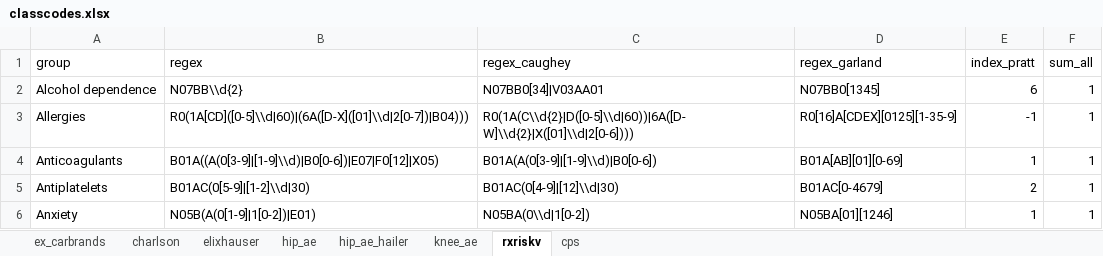
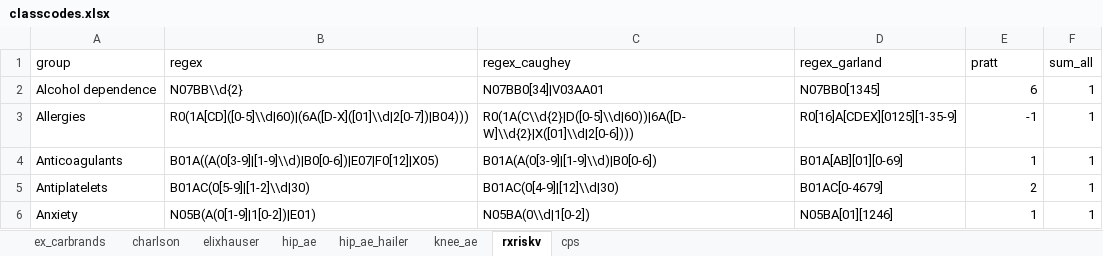
Before and after one commit to ropensci/coder, an Excel workbook: data-raw/classcodes.xlsx, sheet rxriskv, drawn as a sheet; only a part is shown; values as stored, in another font and other column widths than the file's, no borders; the diff names each change by its address in the sheet, - before the commit and + after, or states it on an @@ line.

```diff
--- a/data-raw/classcodes.xlsx (sheet rxriskv)
+++ b/data-raw/classcodes.xlsx (sheet rxriskv)
-E1: index_pratt
+E1: pratt
```
Also changed, not shown: 47 other files.
